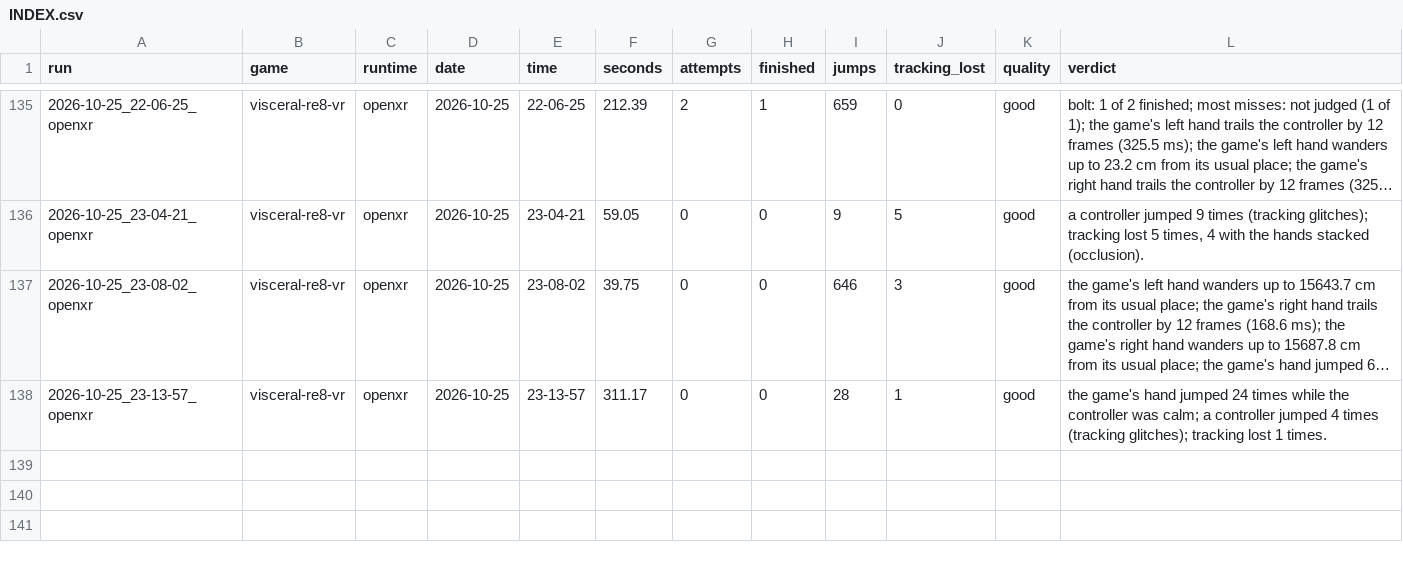
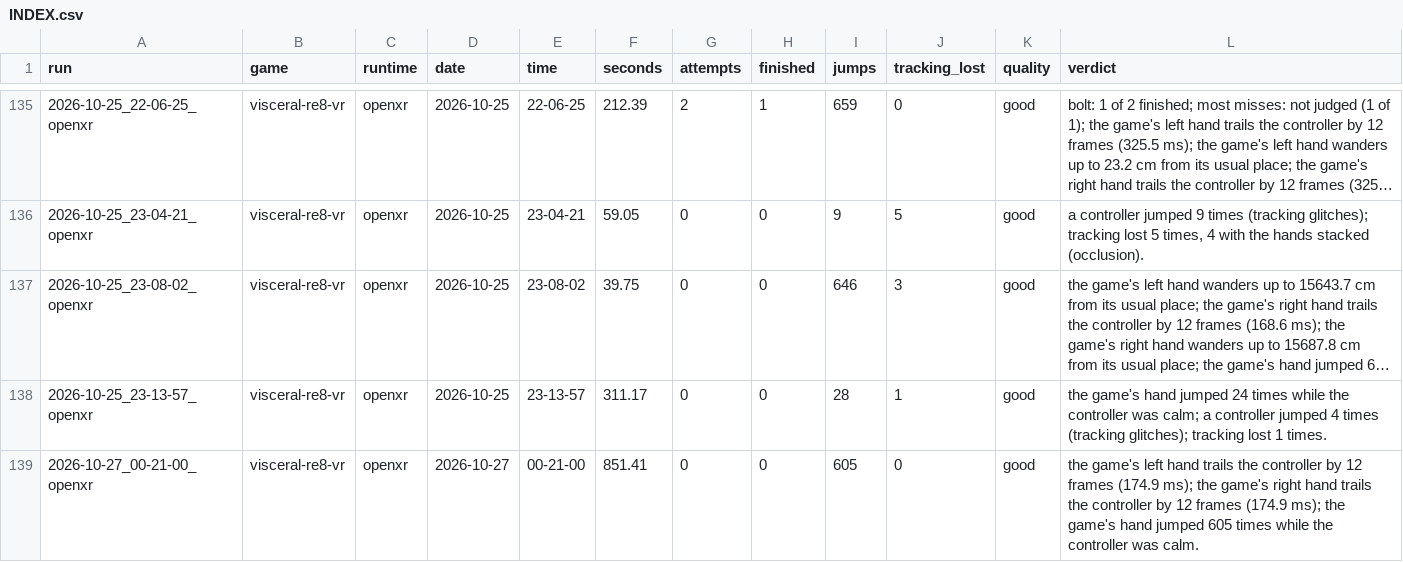
Before and after one commit to TefMeister/BeG0nE, a CSV file: ghost-hand/data/INDEX.csv, drawn as a sheet; only a part is shown, gaps mark what is left out; long unchanged cells end in ….

```diff
--- a/ghost-hand/data/INDEX.csv
+++ b/ghost-hand/data/INDEX.csv
@@ -138 +138,2 @@ run,game,runtime,date,time,seconds,attempts,finished,jumps,tracking_lost,quality
 2026-10-25_23-13-57_openxr,visceral-re8-vr,openxr,2026-10-25,23-13-57,311.17,0,0,28,1,good,the game's hand jumped 24 times while the controller was calm; a controller jumped 4 times (tracking glitches); tracking lost 1 times.
+2026-10-27_00-21-00_openxr,visceral-re8-vr,openxr,2026-10-27,00-21-00,851.41,0,0,605,0,good,the game's left hand trails the controller by 12 frames (174.9 ms); the game's right hand trails the controller by 12 frames (174.9 ms); the game's hand jumped 605 times while the controller was calm.
```
Also changed, not shown: 2 other files.
